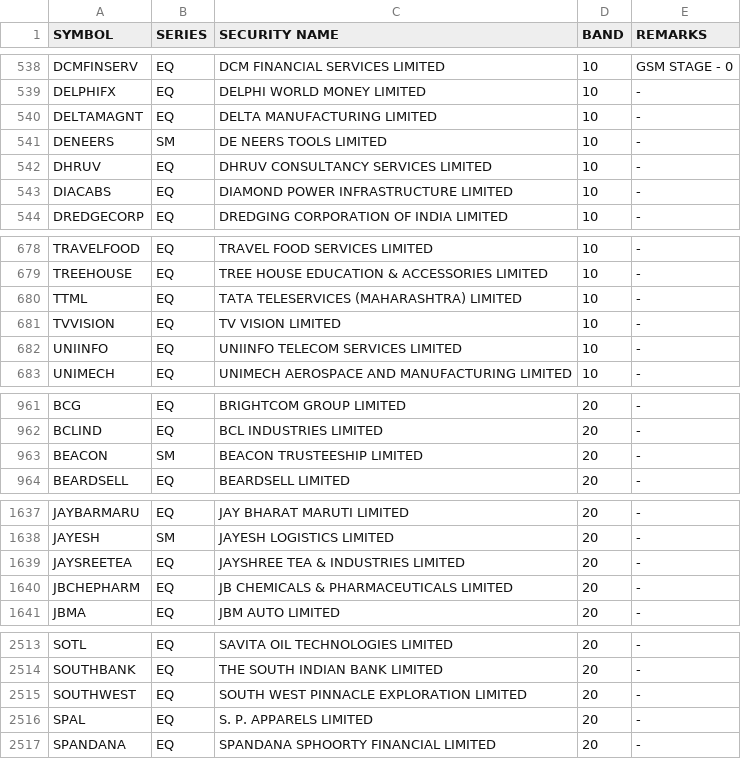
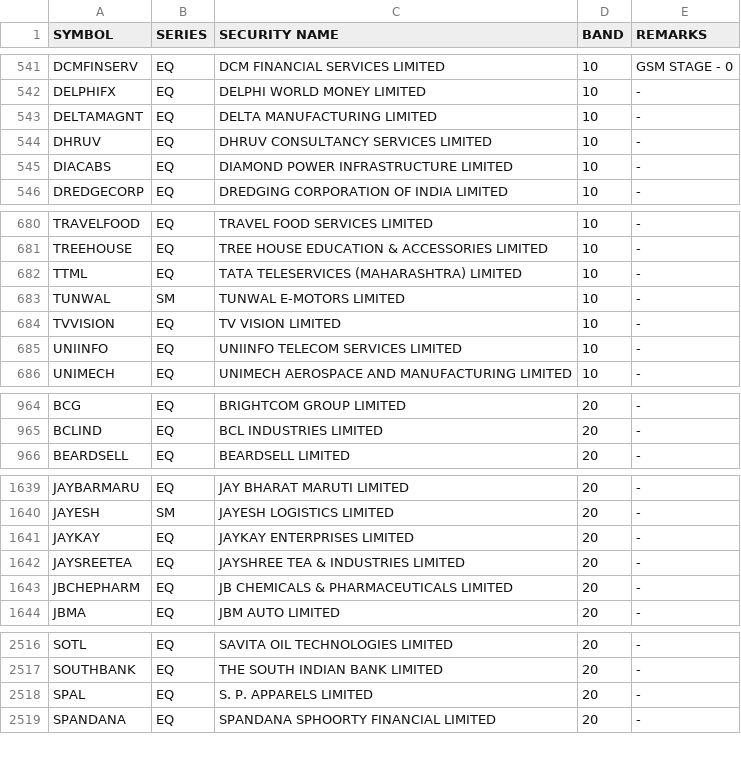
Before and after one commit to Anny26022/price_band, a CSV file: 02122025.csv (was 01122025.csv), drawn as a sheet; only a part is shown, gaps mark what is left out; the diff covers the shown part only.

```diff
--- a/01122025.csv
+++ b/02122025.csv
@@ -540,3 +543,2 @@ DELPHIFX,EQ,DELPHI WORLD MONEY LIMITED,10,-
 DELTAMAGNT,EQ,DELTA MANUFACTURING LIMITED,10,-
-DENEERS,SM,DE NEERS TOOLS LIMITED,10,-
 DHRUV,EQ,DHRUV CONSULTANCY SERVICES LIMITED,10,-
@@ -680,2 +682,3 @@ TREEHOUSE,EQ,TREE HOUSE EDUCATION & ACCESSORIES LIMITED,10,-
 TTML,EQ,TATA TELESERVICES (MAHARASHTRA) LIMITED,10,-
+TUNWAL,SM,TUNWAL E-MOTORS LIMITED,10,-
 TVVISION,EQ,TV VISION LIMITED,10,-
@@ -962,3 +965,2 @@ BCG,EQ,BRIGHTCOM GROUP LIMITED,20,-
 BCLIND,EQ,BCL INDUSTRIES LIMITED,20,-
-BEACON,SM,BEACON TRUSTEESHIP LIMITED,20,-
 BEARDSELL,EQ,BEARDSELL LIMITED,20,-
@@ -1638,2 +1640,3 @@ JAYBARMARU,EQ,JAY BHARAT MARUTI LIMITED,20,-
 JAYESH,SM,JAYESH LOGISTICS LIMITED,20,-
+JAYKAY,EQ,JAYKAY ENTERPRISES LIMITED,20,-
 JAYSREETEA,EQ,JAYSHREE TEA & INDUSTRIES LIMITED,20,-
@@ -2514,3 +2517,2 @@ SOTL,EQ,SAVITA OIL TECHNOLOGIES LIMITED,20,-
 SOUTHBANK,EQ,THE SOUTH INDIAN BANK LIMITED,20,-
-SOUTHWEST,EQ,SOUTH WEST PINNACLE EXPLORATION LIMITED,20,-
 SPAL,EQ,S. P. APPARELS LIMITED,20,-
```
Also changed, not shown: 4 added rows and 2 removed rows elsewhere in this file.
